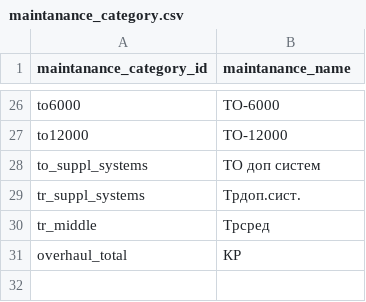
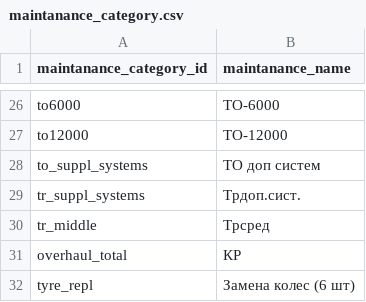
Before and after one commit to Zhenya1975/app3y_v3, a CSV file: data/maintanance_category.csv, drawn as a sheet; only a part is shown, gaps mark what is left out.

```diff
--- a/data/maintanance_category.csv
+++ b/data/maintanance_category.csv
@@ -31 +31,2 @@ tr_middle,Трсред
 overhaul_total,КР
+tyre_repl,Замена колес (6 шт)
```
Also changed, not shown: data/full_eo_list.csv, data/last_maint_date.csv, 5 other files.
